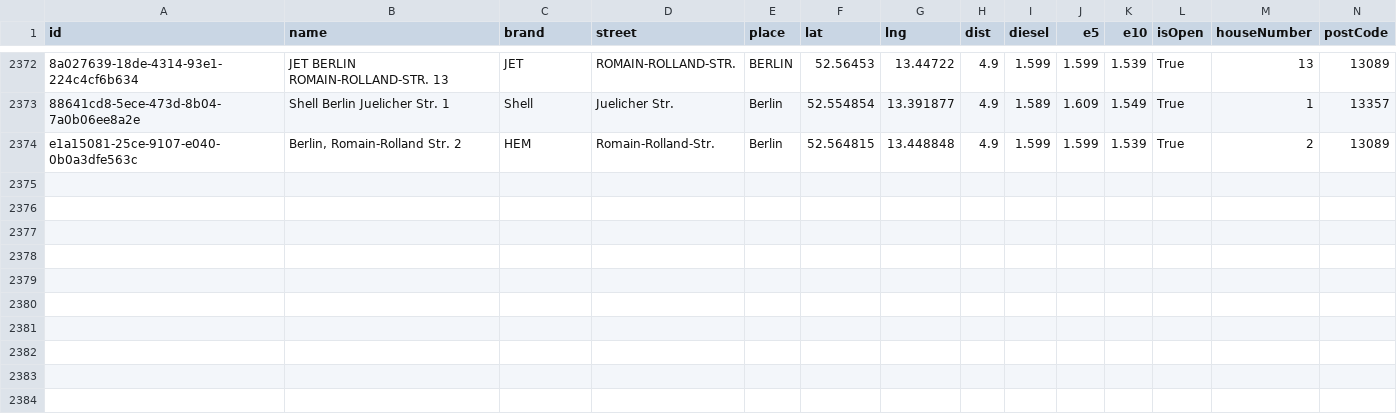
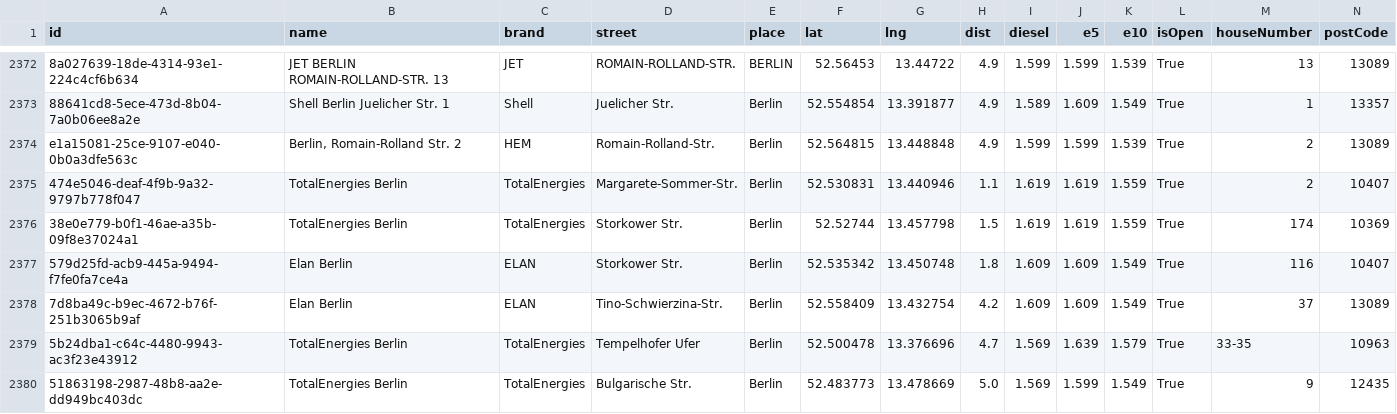
Before and after one commit to vineethmadambi/fuel-tracker, a CSV file: fuel_history.csv, drawn as a sheet; only a part is shown, gaps mark what is left out; rows hold the shown columns only; the diff names each change by its address in the sheet, - before the commit and + after, or states it on an @@ line.

```diff
--- a/fuel_history.csv
+++ b/fuel_history.csv
+row 2375: 474e5046-deaf-4f9b-9a32-9797b778f047 | TotalEnergies Berlin | TotalEnergies | Margarete-Sommer-Str. | Berlin | 52.530831 | 13.440946 | 1.1 | 1.619 | 1.619 | 1.559 | True | 2 | 10407
+row 2376: 38e0e779-b0f1-46ae-a35b-09f8e37024a1 | TotalEnergies Berlin | TotalEnergies | Storkower Str. | Berlin | 52.52744 | 13.457798 | 1.5 | 1.619 | 1.619 | 1.559 | True | 174 | 10369
+row 2377: 579d25fd-acb9-445a-9494-f7fe0fa7ce4a | Elan Berlin | ELAN | Storkower Str. | Berlin | 52.535342 | 13.450748 | 1.8 | 1.609 | 1.609 | 1.549 | True | 116 | 10407
+row 2378: 7d8ba49c-b9ec-4672-b76f-251b3065b9af | Elan Berlin | ELAN | Tino-Schwierzina-Str. | Berlin | 52.558409 | 13.432754 | 4.2 | 1.609 | 1.609 | 1.549 | True | 37 | 13089
+row 2379: 5b24dba1-c64c-4480-9943-ac3f23e43912 | TotalEnergies Berlin | TotalEnergies | Tempelhofer Ufer | Berlin | 52.500478 | 13.376696 | 4.7 | 1.569 | 1.639 | 1.579 | True | 33-35 | 10963
+row 2380: 51863198-2987-48b8-aa2e-dd949bc403dc | TotalEnergies Berlin | TotalEnergies | Bulgarische Str. | Berlin | 52.483773 | 13.478669 | 5.0 | 1.569 | 1.599 | 1.549 | True | 9 | 12435
```
